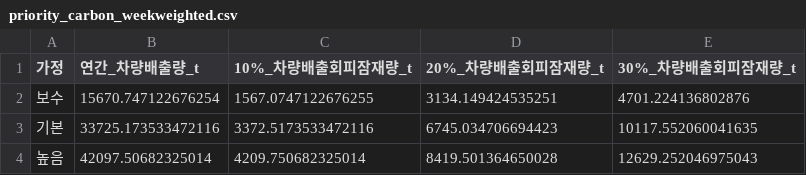
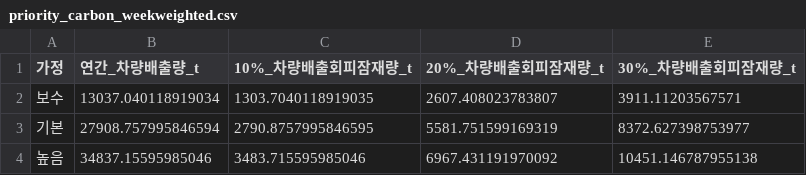
Before and after one commit to ekgus040/transitgap, a CSV file: out/priority_carbon_weekweighted.csv, drawn as a sheet.

Commit message:
Update result tables (v3 selection)

```diff
--- a/out/priority_carbon_weekweighted.csv
+++ b/out/priority_carbon_weekweighted.csv
@@ -1,4 +1,4 @@
 가정,연간_차량배출량_t,10%_차량배출회피잠재량_t,20%_차량배출회피잠재량_t,30%_차량배출회피잠재량_t
-보수,15670.747122676254,1567.0747122676255,3134.149424535251,4701.224136802876
-기본,33725.173533472116,3372.5173533472116,6745.034706694423,10117.552060041635
-높음,42097.50682325014,4209.750682325014,8419.501364650028,12629.252046975043
+보수,13037.040118919034,1303.7040118919035,2607.408023783807,3911.11203567571
+기본,27908.757995846594,2790.8757995846595,5581.751599169319,8372.627398753977
+높음,34837.15595985046,3483.715595985046,6967.431191970092,10451.146787955138
```
Also changed, not shown: out/priority_carbon_daily_inputs.csv, 15 other files.
